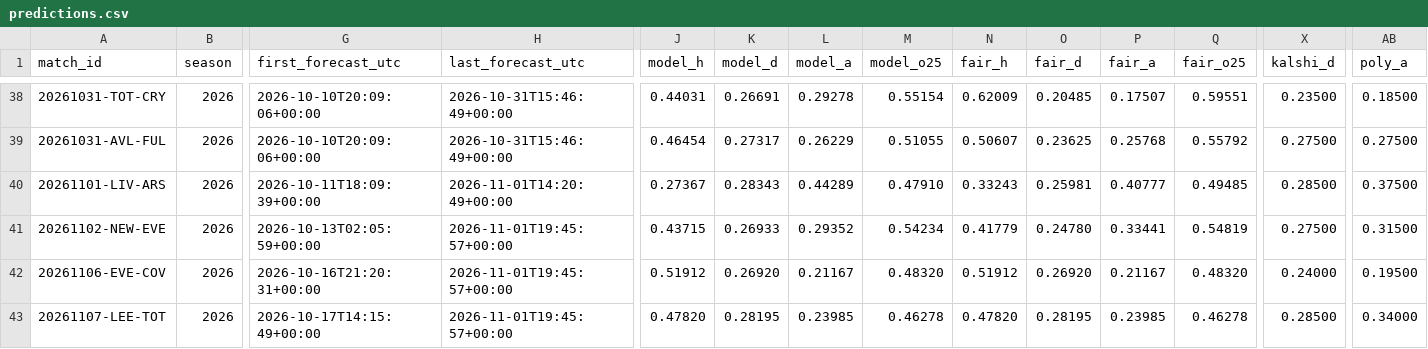
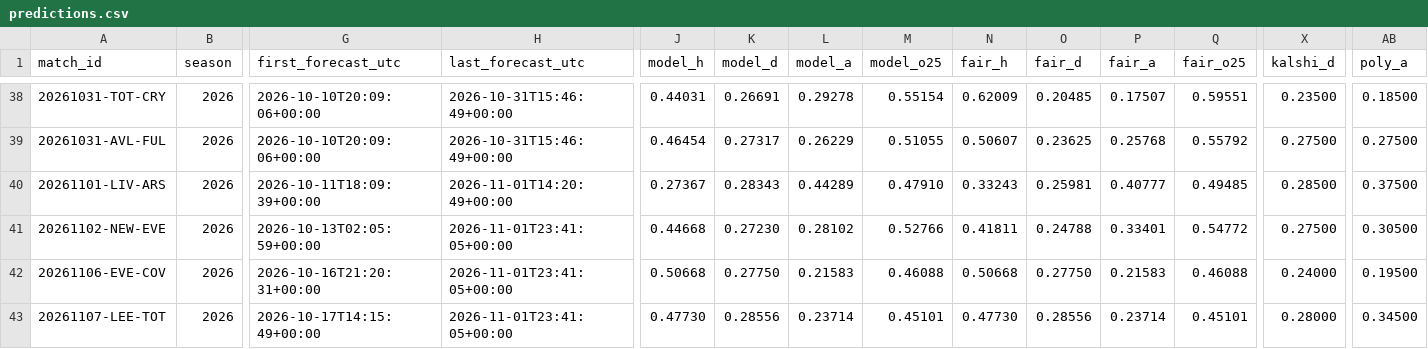
Before and after one commit to mahmedken/betting-analytics, a CSV file: data/ledger/predictions.csv, drawn as a sheet; only a part is shown, gaps mark what is left out; the diff covers the shown part only; the diff names each change by its address in the sheet, - before the commit and + after, or states it on an @@ line.

```diff
--- a/data/ledger/predictions.csv
+++ b/data/ledger/predictions.csv
-H41:H43 (last_forecast_utc): 2026-11-01T19:45:57+00:00
+H41:H43 (last_forecast_utc): 2026-11-01T23:41:05+00:00
-J41 (model_h): 0.43715
+J41 (model_h): 0.44668
-K41 (model_d): 0.26933
+K41 (model_d): 0.27230
-L41 (model_a): 0.29352
+L41 (model_a): 0.28102
-M41 (model_o25): 0.54234
+M41 (model_o25): 0.52766
-N41 (fair_h): 0.41779
+N41 (fair_h): 0.41811
-O41 (fair_d): 0.24780
+O41 (fair_d): 0.24788
-P41 (fair_a): 0.33441
+P41 (fair_a): 0.33401
-Q41 (fair_o25): 0.54819
+Q41 (fair_o25): 0.54772
-AB41 (poly_a): 0.31500
+AB41 (poly_a): 0.30500
-J42 (model_h): 0.51912
+J42 (model_h): 0.50668
-K42 (model_d): 0.26920
+K42 (model_d): 0.27750
-L42 (model_a): 0.21167
+L42 (model_a): 0.21583
-M42 (model_o25): 0.48320
+M42 (model_o25): 0.46088
-N42 (fair_h): 0.51912
+N42 (fair_h): 0.50668
-O42 (fair_d): 0.26920
+O42 (fair_d): 0.27750
-P42 (fair_a): 0.21167
+P42 (fair_a): 0.21583
-Q42 (fair_o25): 0.48320
+Q42 (fair_o25): 0.46088
-J43 (model_h): 0.47820
+J43 (model_h): 0.47730
-K43 (model_d): 0.28195
+K43 (model_d): 0.28556
-L43 (model_a): 0.23985
+L43 (model_a): 0.23714
-M43 (model_o25): 0.46278
+M43 (model_o25): 0.45101
-N43 (fair_h): 0.47820
+N43 (fair_h): 0.47730
-O43 (fair_d): 0.28195
+O43 (fair_d): 0.28556
-P43 (fair_a): 0.23985
+P43 (fair_a): 0.23714
-Q43 (fair_o25): 0.46278
+Q43 (fair_o25): 0.45101
-X43 (kalshi_d): 0.28500
+X43 (kalshi_d): 0.28000
-AB43 (poly_a): 0.34000
+AB43 (poly_a): 0.34500
```
Also changed, not shown: 165 edited cells elsewhere in this file, data/ledger/afcon_predictions.csv, 10 other files.
